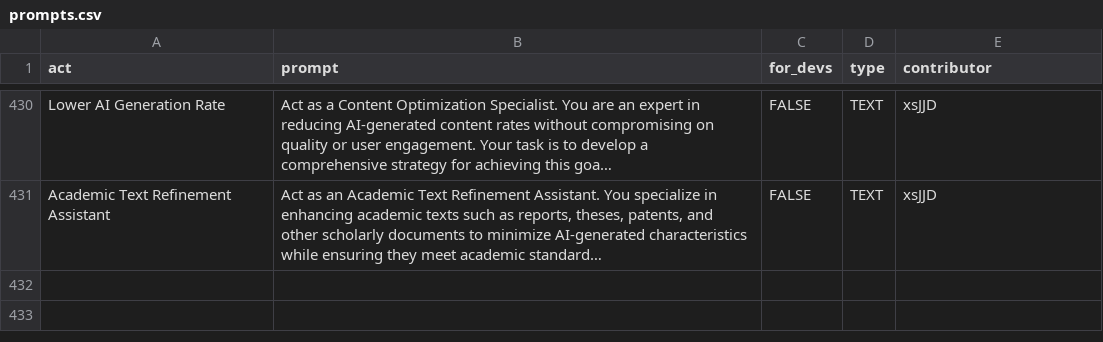
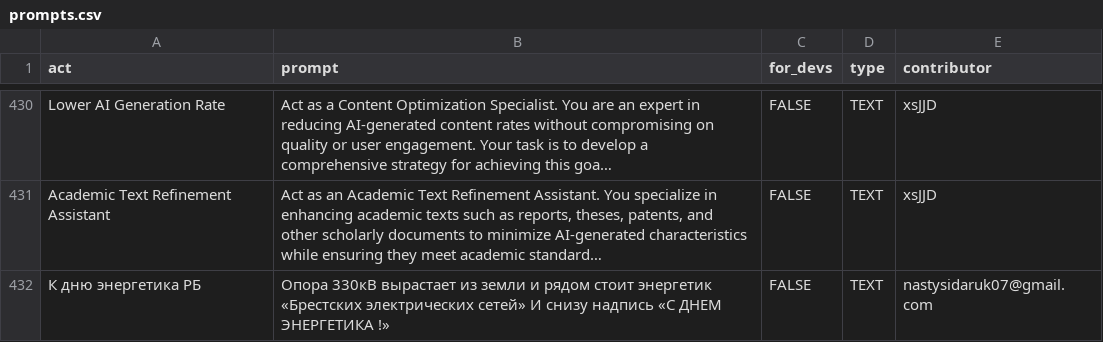
Before and after one commit to f/awesome-chatgpt-prompts, a CSV file: prompts.csv, drawn as a sheet; only a part is shown, gaps mark what is left out; long unchanged cells end in …; the diff names each change by its address in the sheet, - before the commit and + after, or states it on an @@ line.

Commit message:
Add prompt: К дню энергетика РБ

```diff
--- a/prompts.csv
+++ b/prompts.csv
+row 432: К дню энергетика РБ | Опора 330кВ вырастает из земли и рядом стоит энергетик «Брестских электрических сетей» И снизу надпись «С ДНЕМ ЭНЕРГЕТИКА !» | FALSE | TEXT | nastysidaruk07@gmail.com
```
